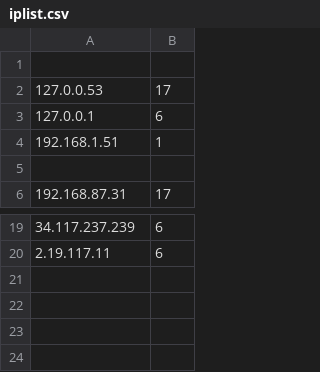
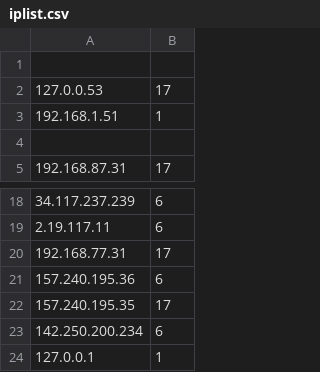
Before and after one commit to majdkhdro/Firewall1, a CSV file: firewall/iplist.csv, drawn as a sheet; only a part is shown, gaps mark what is left out.

```diff
--- a/firewall/iplist.csv
+++ b/firewall/iplist.csv
@@ -2,3 +2,2 @@
 127.0.0.53,17
-127.0.0.1,6
 192.168.1.51,1
@@ -20 +19,6 @@
 2.19.117.11,6
+192.168.77.31,17
+157.240.195.36,6
+157.240.195.35,17
+142.250.200.234,6
+127.0.0.1,1
```
Also changed, not shown: 3 other files.
